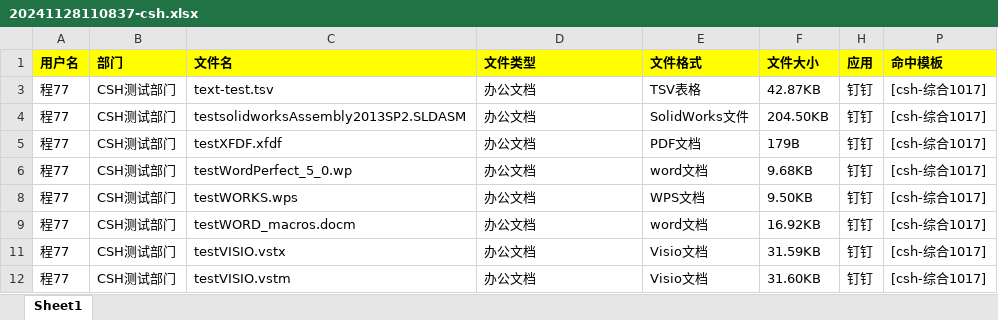
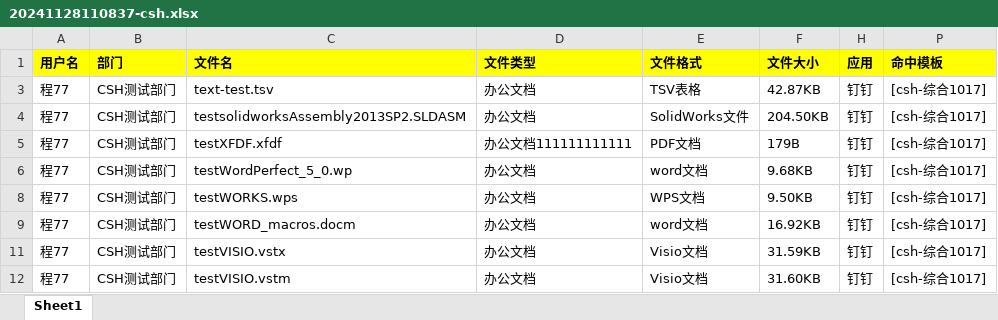
Before and after one commit to AnsCheng/csh-test-sase, an Excel workbook: 20241128110837-csh.xlsx, sheet Sheet1, drawn as a sheet; only a part is shown; values as stored, in another font and other column widths than the file's, no borders; the diff names each change by its address in the sheet, - before the commit and + after, or states it on an @@ line.

```diff
--- a/20241128110837-csh.xlsx (sheet Sheet1)
+++ b/20241128110837-csh.xlsx (sheet Sheet1)
-D5 (文件类型): 办公文档
+D5 (文件类型): 办公文档111111111111
```
Also changed, not shown: 4 other files.
